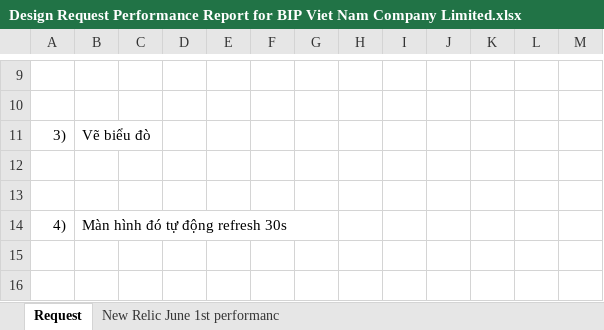
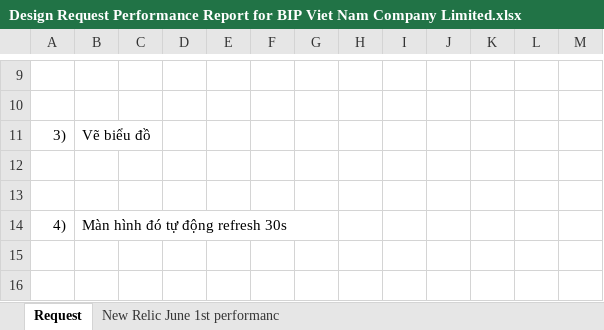
Before and after one commit to quannd-bizs/system_info_ci, an Excel workbook: doc/Email_Template/Design Request Performance Report for BIP Viet Nam Company Limited.xlsx, sheet Request, drawn as a sheet; only a part is shown, gaps mark what is left out; values as stored, in another font and other column widths than the file's, no borders; charts and pictures not drawn; the diff names each change by its address in the sheet, - before the commit and + after, or states it on an @@ line.

```diff
--- a/doc/Email_Template/Design Request Performance Report for BIP Viet Nam Company Limited.xlsx (sheet Request)
+++ b/doc/Email_Template/Design Request Performance Report for BIP Viet Nam Company Limited.xlsx (sheet Request)
-B11: Vẽ biểu đò
+B11: Vẽ biểu đồ
```
Also changed, not shown: 7 other files.
